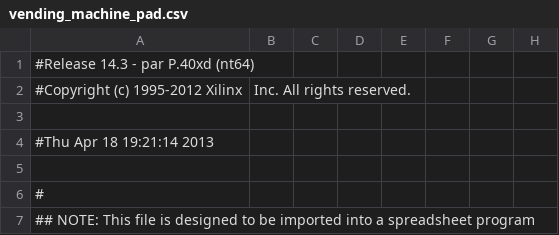
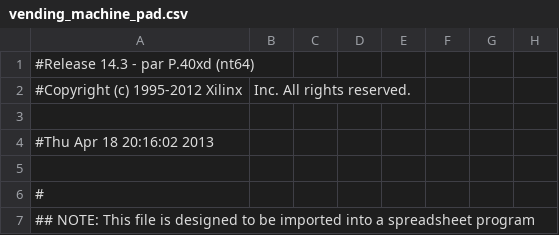
Before and after one commit to Lauszus/Basys2, a CSV file: Vending Machine/xilinx/vending_machine/vending_machine_pad.csv, drawn as a sheet; only a part is shown; the diff names each change by its address in the sheet, - before the commit and + after, or states it on an @@ line.

```diff
--- a/Vending Machine/xilinx/vending_machine/vending_machine_pad.csv
+++ b/Vending Machine/xilinx/vending_machine/vending_machine_pad.csv
-A4: #Thu Apr 18 19:21:14 2013
+A4: #Thu Apr 18 20:16:02 2013
```
Also changed, not shown: 32 other files.
